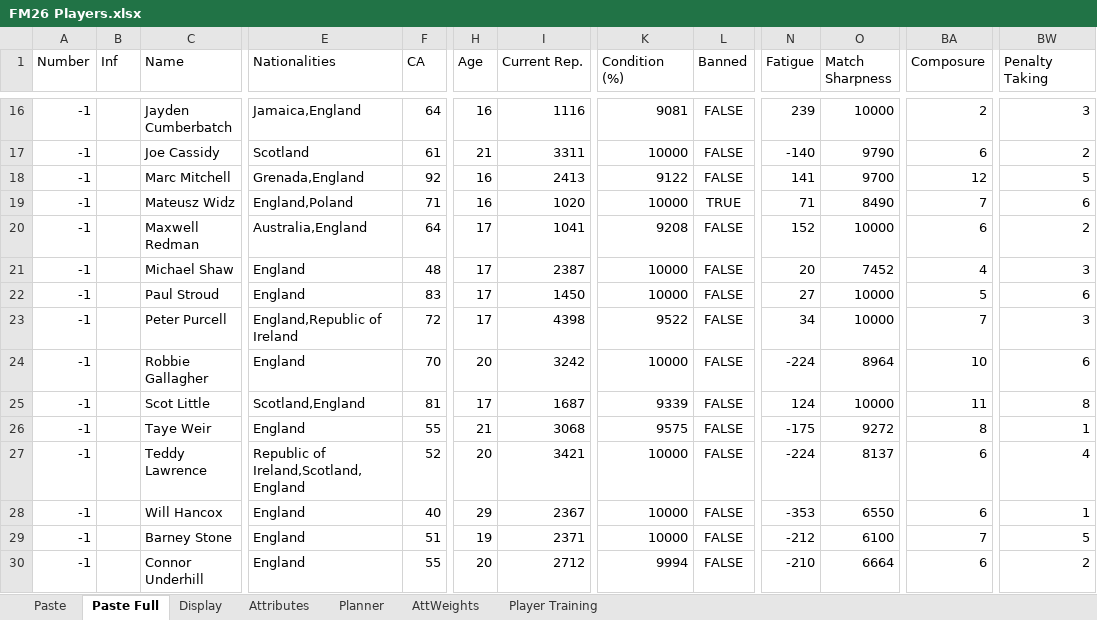
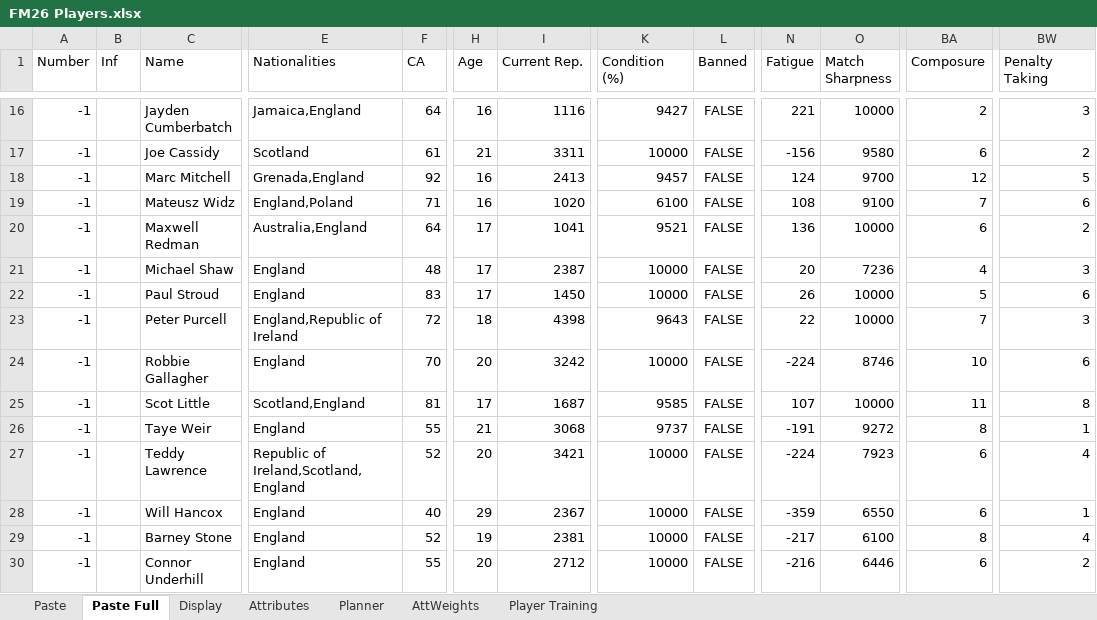
Before and after one commit to bikeracer4487/fm26-lineup-optimizer, an Excel workbook: FM26 Players.xlsx, sheet Paste Full, drawn as a sheet; only a part is shown, gaps mark what is left out; values as stored, in another font and other column widths than the file's, no borders; the diff covers the shown part only; the diff names each change by its address in the sheet, - before the commit and + after, or states it on an @@ line.

Commit message:
Update player data and enhance training advisor functionality
- Updated player data in players-current.csv, including new entries and modifications to existing player attributes for improved accuracy.
- Implemented CSV export functionality in the training advisor to save filtered recommendations, ensuring user rejections are respected.
- Adjusted app state to clear rejected players, streamlining the user experience and data management.
- Updated the current date in app_state.json to reflect the latest context for match planning and recommendations.

```diff
--- a/FM26 Players.xlsx (sheet Paste Full)
+++ b/FM26 Players.xlsx (sheet Paste Full)
-K16 (Condition (%)): 9081
+K16 (Condition (%)): 9427
-N16 (Fatigue): 239
+N16 (Fatigue): 221
-N17 (Fatigue): -140
+N17 (Fatigue): -156
-O17 (Match Sharpness): 9790
+O17 (Match Sharpness): 9580
-K18 (Condition (%)): 9122
+K18 (Condition (%)): 9457
-N18 (Fatigue): 141
+N18 (Fatigue): 124
-K19 (Condition (%)): 10000
+K19 (Condition (%)): 6100
-L19 (Banned): TRUE
+L19 (Banned): FALSE
-N19 (Fatigue): 71
+N19 (Fatigue): 108
-O19 (Match Sharpness): 8490
+O19 (Match Sharpness): 9100
-K20 (Condition (%)): 9208
+K20 (Condition (%)): 9521
-N20 (Fatigue): 152
+N20 (Fatigue): 136
-O21 (Match Sharpness): 7452
+O21 (Match Sharpness): 7236
-N22 (Fatigue): 27
+N22 (Fatigue): 26
-H23 (Age): 17
+H23 (Age): 18
-K23 (Condition (%)): 9522
+K23 (Condition (%)): 9643
-N23 (Fatigue): 34
+N23 (Fatigue): 22
-O24 (Match Sharpness): 8964
+O24 (Match Sharpness): 8746
-K25 (Condition (%)): 9339
+K25 (Condition (%)): 9585
-N25 (Fatigue): 124
+N25 (Fatigue): 107
-K26 (Condition (%)): 9575
+K26 (Condition (%)): 9737
-N26 (Fatigue): -175
+N26 (Fatigue): -191
-O27 (Match Sharpness): 8137
+O27 (Match Sharpness): 7923
-N28 (Fatigue): -353
+N28 (Fatigue): -359
-F29 (CA): 51
+F29 (CA): 52
-I29 (Current Rep.): 2371
+I29 (Current Rep.): 2381
-N29 (Fatigue): -212
+N29 (Fatigue): -217
-BA29 (Composure): 7
+BA29 (Composure): 8
-BW29 (Penalty Taking): 5
+BW29 (Penalty Taking): 4
-K30 (Condition (%)): 9994
+K30 (Condition (%)): 10000
-N30 (Fatigue): -210
+N30 (Fatigue): -216
-O30 (Match Sharpness): 6664
+O30 (Match Sharpness): 6446
```
Also changed, not shown: 78 edited cells elsewhere in this sheet, sheet Planner, sheet Display, 3 other files.
